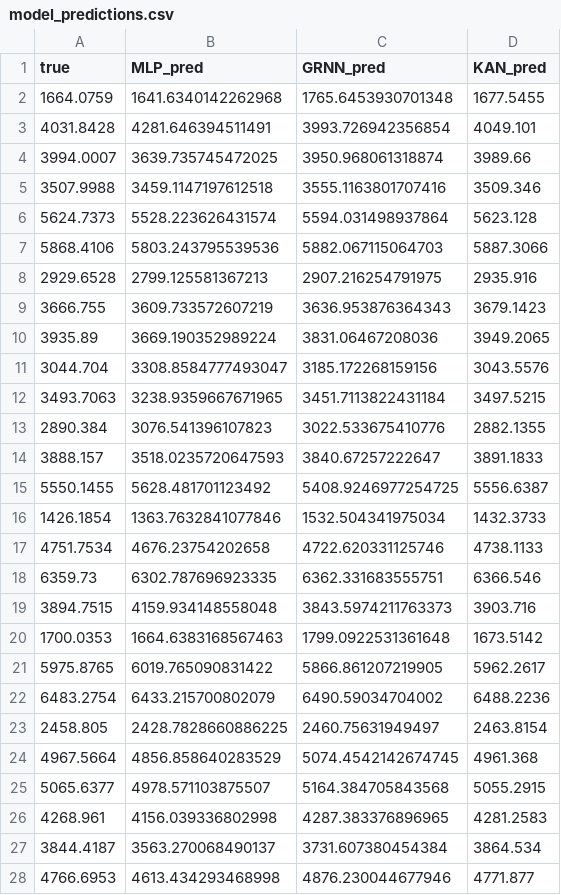
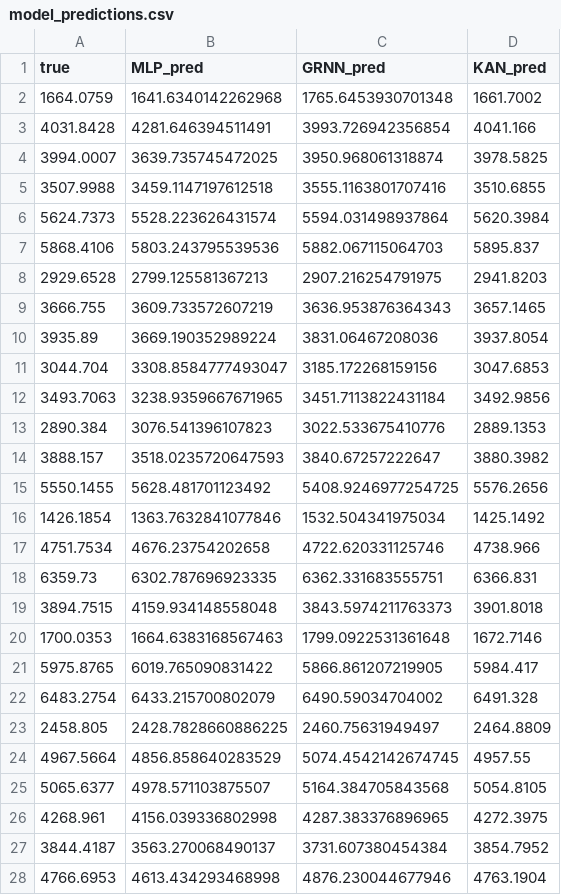
Before and after one commit to Steven-Wang0919/ComPare, a CSV file: output_data/model_predictions.csv, drawn as a sheet; only a part is shown; the diff covers the shown part only.

```diff
--- a/output_data/model_predictions.csv
+++ b/output_data/model_predictions.csv
@@ -1,28 +1,28 @@
 true,MLP_pred,GRNN_pred,KAN_pred
-1664.0759,1641.6340142262968,1765.6453930701348,1677.5455
-4031.8428,4281.646394511491,3993.726942356854,4049.101
-3994.0007,3639.735745472025,3950.968061318874,3989.66
-3507.9988,3459.1147197612518,3555.1163801707416,3509.346
-5624.7373,5528.223626431574,5594.031498937864,5623.128
-5868.4106,5803.243795539536,5882.067115064703,5887.3066
-2929.6528,2799.125581367213,2907.216254791975,2935.916
-3666.755,3609.733572607219,3636.953876364343,3679.1423
-3935.89,3669.190352989224,3831.06467208036,3949.2065
-3044.704,3308.8584777493047,3185.172268159156,3043.5576
-3493.7063,3238.9359667671965,3451.7113822431184,3497.5215
-2890.384,3076.541396107823,3022.533675410776,2882.1355
-3888.157,3518.0235720647593,3840.67257222647,3891.1833
-5550.1455,5628.481701123492,5408.9246977254725,5556.6387
-1426.1854,1363.7632841077846,1532.504341975034,1432.3733
-4751.7534,4676.23754202658,4722.620331125746,4738.1133
-6359.73,6302.787696923335,6362.331683555751,6366.546
-3894.7515,4159.934148558048,3843.5974211763373,3903.716
-1700.0353,1664.6383168567463,1799.0922531361648,1673.5142
-5975.8765,6019.765090831422,5866.861207219905,5962.2617
-6483.2754,6433.215700802079,6490.59034704002,6488.2236
-2458.805,2428.7828660886225,2460.75631949497,2463.8154
-4967.5664,4856.858640283529,5074.4542142674745,4961.368
-5065.6377,4978.571103875507,5164.384705843568,5055.2915
-4268.961,4156.039336802998,4287.383376896965,4281.2583
-3844.4187,3563.270068490137,3731.607380454384,3864.534
-4766.6953,4613.434293468998,4876.230044677946,4771.877
+1664.0759,1641.6340142262968,1765.6453930701348,1661.7002
+4031.8428,4281.646394511491,3993.726942356854,4041.166
+3994.0007,3639.735745472025,3950.968061318874,3978.5825
+3507.9988,3459.1147197612518,3555.1163801707416,3510.6855
+5624.7373,5528.223626431574,5594.031498937864,5620.3984
+5868.4106,5803.243795539536,5882.067115064703,5895.837
+2929.6528,2799.125581367213,2907.216254791975,2941.8203
+3666.755,3609.733572607219,3636.953876364343,3657.1465
+3935.89,3669.190352989224,3831.06467208036,3937.8054
+3044.704,3308.8584777493047,3185.172268159156,3047.6853
+3493.7063,3238.9359667671965,3451.7113822431184,3492.9856
+2890.384,3076.541396107823,3022.533675410776,2889.1353
+3888.157,3518.0235720647593,3840.67257222647,3880.3982
+5550.1455,5628.481701123492,5408.9246977254725,5576.2656
+1426.1854,1363.7632841077846,1532.504341975034,1425.1492
+4751.7534,4676.23754202658,4722.620331125746,4738.966
+6359.73,6302.787696923335,6362.331683555751,6366.831
+3894.7515,4159.934148558048,3843.5974211763373,3901.8018
+1700.0353,1664.6383168567463,1799.0922531361648,1672.7146
+5975.8765,6019.765090831422,5866.861207219905,5984.417
+6483.2754,6433.215700802079,6490.59034704002,6491.328
+2458.805,2428.7828660886225,2460.75631949497,2464.8809
+4967.5664,4856.858640283529,5074.4542142674745,4957.55
+5065.6377,4978.571103875507,5164.384705843568,5054.8105
+4268.961,4156.039336802998,4287.383376896965,4272.3975
+3844.4187,3563.270068490137,3731.607380454384,3854.7952
+4766.6953,4613.434293468998,4876.230044677946,4763.1904
```
Also changed, not shown: 17 edited cells elsewhere in this file, output_data/model_metrics.csv, results_kan.csv, 10 other files.
